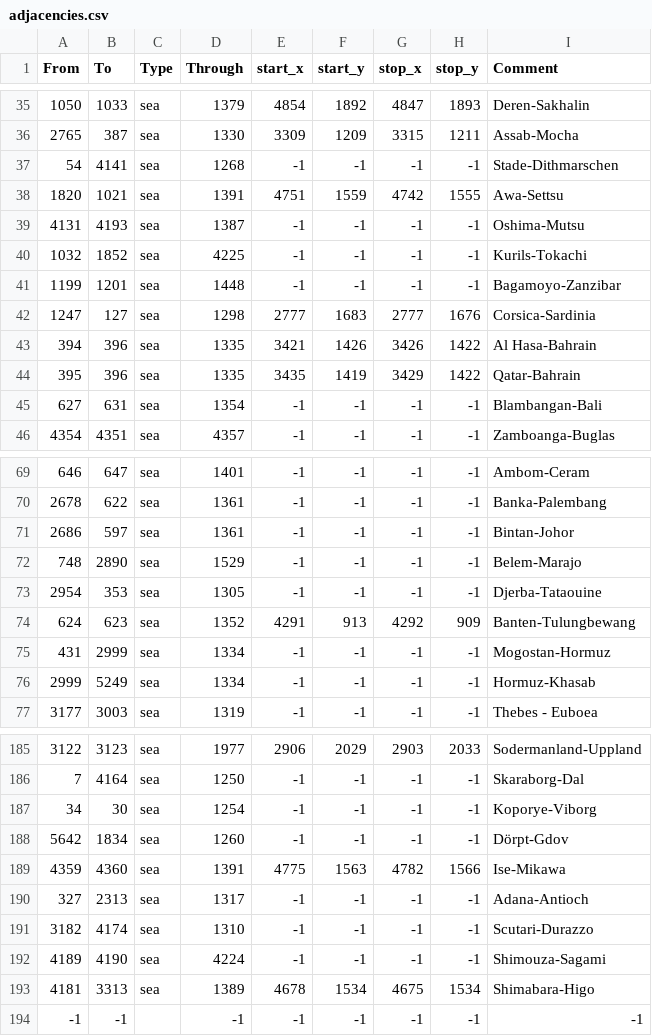
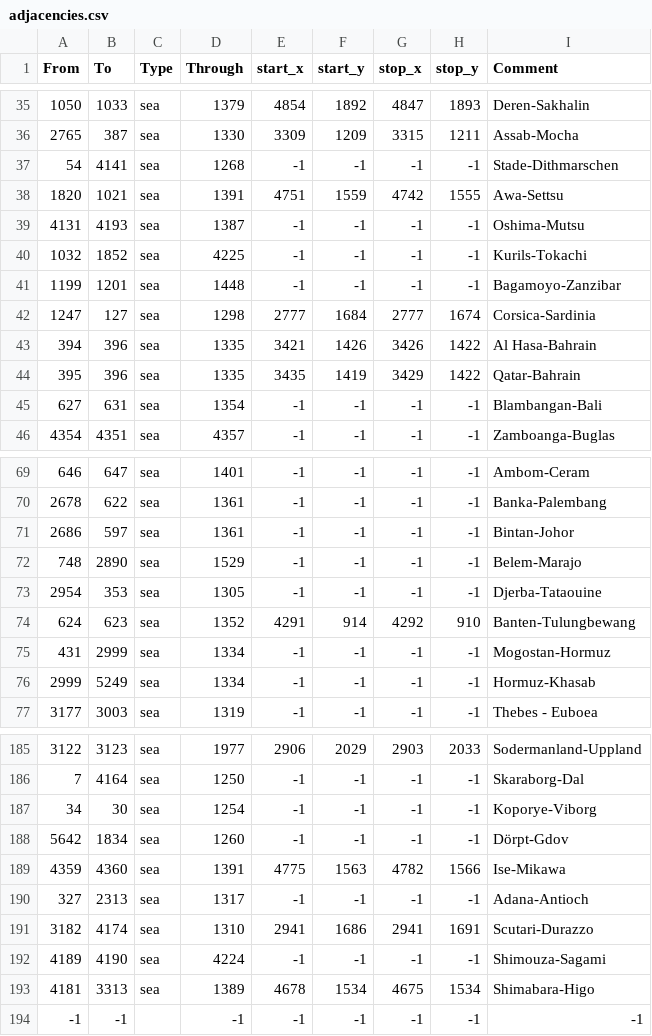
Before and after one commit to AlejandroGiner/Lux-in-Tenebris, a CSV file: map/adjacencies.csv, drawn as a sheet; only a part is shown, gaps mark what is left out.

```diff
--- a/map/adjacencies.csv
+++ b/map/adjacencies.csv
@@ -41,3 +41,3 @@ From;To;Type;Through;start_x;start_y;stop_x;stop_y;Comment
 1199;1201;sea;1448;-1;-1;-1;-1;Bagamoyo-Zanzibar
-1247;127;sea;1298;2777;1683;2777;1676;Corsica-Sardinia
+1247;127;sea;1298;2777;1684;2777;1674;Corsica-Sardinia
 394;396;sea;1335;3421;1426;3426;1422;Al Hasa-Bahrain
@@ -73,3 +73,3 @@ From;To;Type;Through;start_x;start_y;stop_x;stop_y;Comment
 2954;353;sea;1305;-1;-1;-1;-1;Djerba-Tataouine
-624;623;sea;1352;4291;913;4292;909;Banten-Tulungbewang
+624;623;sea;1352;4291;914;4292;910;Banten-Tulungbewang
 431;2999;sea;1334;-1;-1;-1;-1;Mogostan-Hormuz
@@ -190,3 +190,3 @@ From;To;Type;Through;start_x;start_y;stop_x;stop_y;Comment
 327;2313;sea;1317;-1;-1;-1;-1;Adana-Antioch
-3182;4174;sea;1310;-1;-1;-1;-1;Scutari-Durazzo
+3182;4174;sea;1310;2941;1686;2941;1691;Scutari-Durazzo
 4189;4190;sea;4224;-1;-1;-1;-1;Shimouza-Sagami
```
Also changed, not shown: 2 other files.
